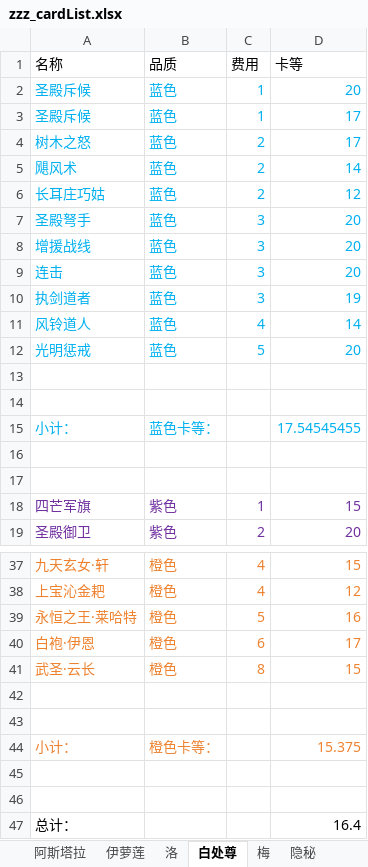
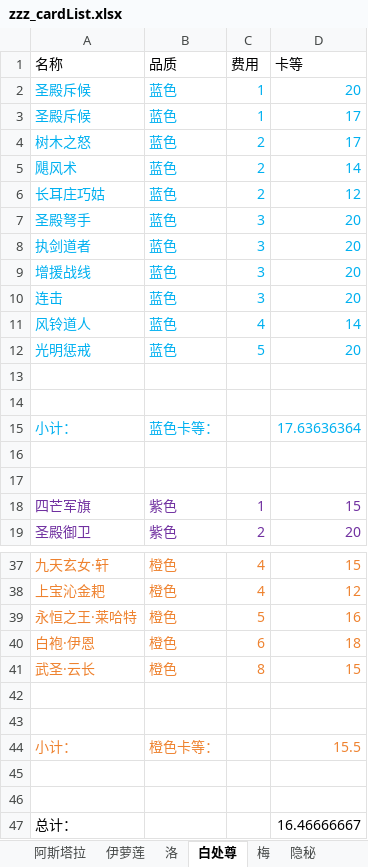
Before and after one commit to XTsuola/keyuanWeb, an Excel workbook: src/utils/sxsyzlzq/zzz_cardList.xlsx, sheet 白处尊, drawn as a sheet; only a part is shown, gaps mark what is left out; values as stored, in another font and other column widths than the file's, no borders; removed rows and columns are numbered as before the commit, all else as after; the diff names each change by its address in the sheet, - before the commit and + after, or states it on an @@ line.

```diff
--- a/src/utils/sxsyzlzq/zzz_cardList.xlsx (sheet 白处尊)
+++ b/src/utils/sxsyzlzq/zzz_cardList.xlsx (sheet 白处尊)
+row 8: 执剑道者 | 蓝色 | 3 | 20
-row 10: 执剑道者 | 蓝色 | 3 | 19
-D15 (卡等): 17.54545455
+D15 (卡等): 17.63636364
-D40 (卡等): 17
+D40 (卡等): 18
-D44 (卡等): 15.375
+D44 (卡等): 15.5
-D47 (卡等): 16.4
+D47 (卡等): 16.46666667
```
Also changed, not shown: sheet 洛, sheet 梅, sheet 禅意, sheet 阿斯塔拉, sheet 伊萝莲, sheet 隐秘, 1 more sheet, 12 other files.
